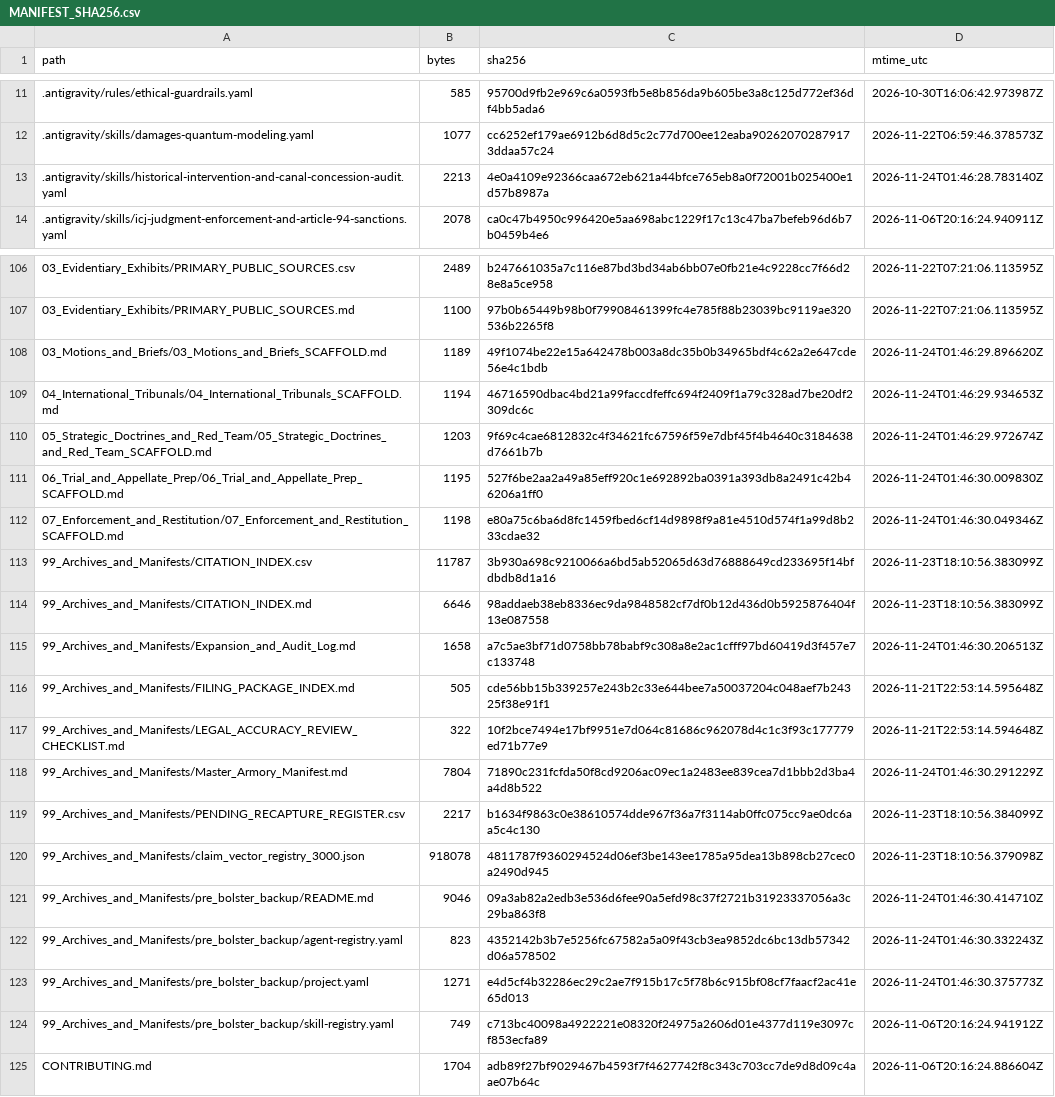
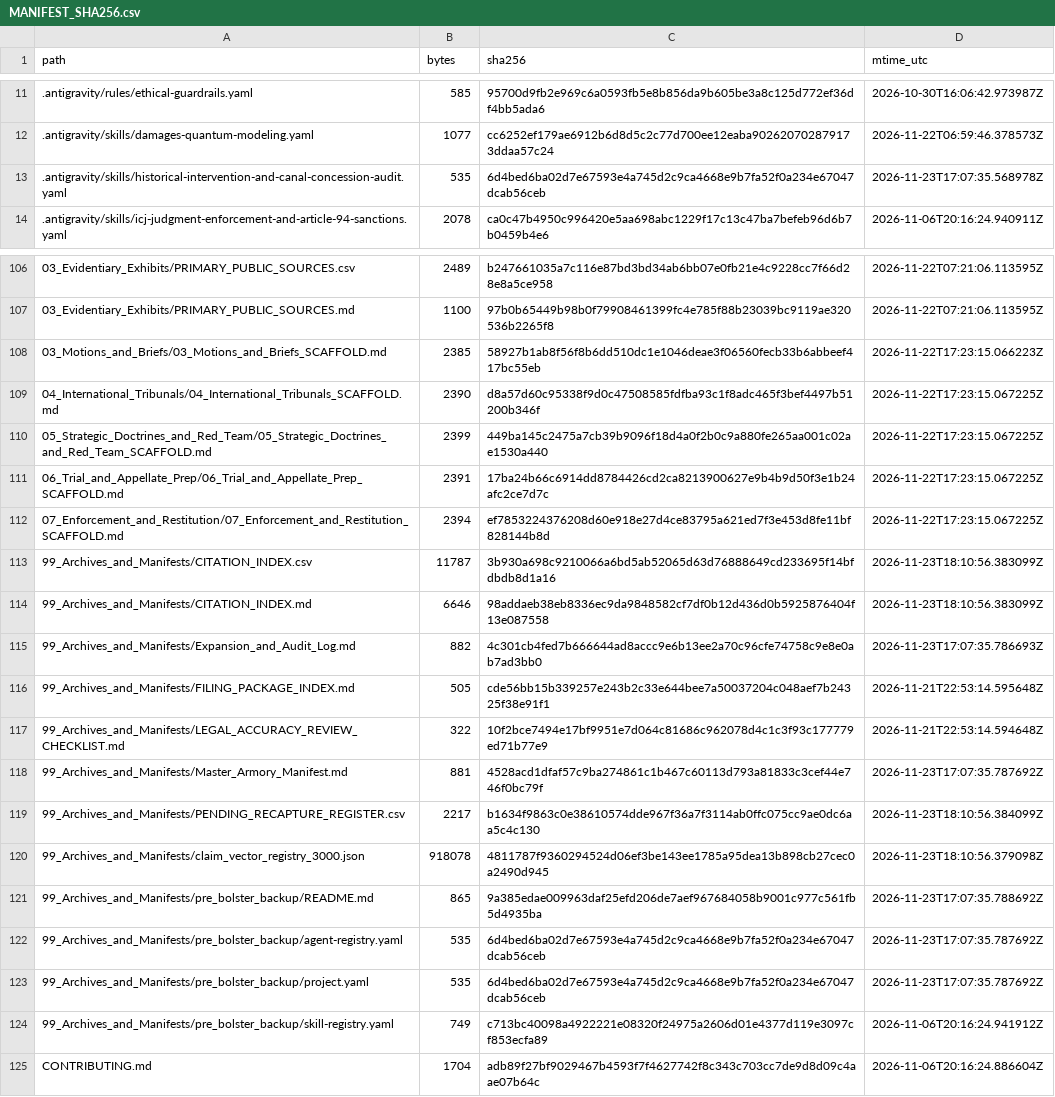
Before and after one commit to GlobalRestitutionAlliance/turtle-island-us-ok-kaw-nation-oklahoma-master-litigation, a CSV file: 99_Archives_and_Manifests/MANIFEST_SHA256.csv, drawn as a sheet; only a part is shown, gaps mark what is left out; the diff covers the shown part only.

```diff
--- a/99_Archives_and_Manifests/MANIFEST_SHA256.csv
+++ b/99_Archives_and_Manifests/MANIFEST_SHA256.csv
@@ -12,3 +12,3 @@ path,bytes,sha256,mtime_utc
 .antigravity/skills/damages-quantum-modeling.yaml,1077,cc6252ef179ae6912b6d8d5c2c77d700ee12eaba902620702879173ddaa57c24,2026-11-22T06:59:46.378573Z
-.antigravity/skills/historical-intervention-and-canal-concession-audit.yaml,2213,4e0a4109e92366caa672eb621a44bfce765eb8a0f72001b025400e1d57b8987a,2026-11-24T01:46:28.783140Z
+.antigravity/skills/historical-intervention-and-canal-concession-audit.yaml,535,6d4bed6ba02d7e67593e4a745d2c9ca4668e9b7fa52f0a234e67047dcab56ceb,2026-11-23T17:07:35.568978Z
 .antigravity/skills/icj-judgment-enforcement-and-article-94-sanctions.yaml,2078,ca0c47b4950c996420e5aa698abc1229f17c13c47ba7befeb96d6b7b0459b4e6,2026-11-06T20:16:24.940911Z
@@ -107,18 +107,18 @@ path,bytes,sha256,mtime_utc
 03_Evidentiary_Exhibits/PRIMARY_PUBLIC_SOURCES.md,1100,97b0b65449b98b0f79908461399fc4e785f88b23039bc9119ae320536b2265f8,2026-11-22T07:21:06.113595Z
-03_Motions_and_Briefs/03_Motions_and_Briefs_SCAFFOLD.md,1189,49f1074be22e15a642478b003a8dc35b0b34965bdf4c62a2e647cde56e4c1bdb,2026-11-24T01:46:29.896620Z
-04_International_Tribunals/04_International_Tribunals_SCAFFOLD.md,1194,46716590dbac4bd21a99faccdfeffc694f2409f1a79c328ad7be20df2309dc6c,2026-11-24T01:46:29.934653Z
-05_Strategic_Doctrines_and_Red_Team/05_Strategic_Doctrines_and_Red_Team_SCAFFOLD.md,1203,9f69c4cae6812832c4f34621fc67596f59e7dbf45f4b4640c3184638d7661b7b,2026-11-24T01:46:29.972674Z
-06_Trial_and_Appellate_Prep/06_Trial_and_Appellate_Prep_SCAFFOLD.md,1195,527f6be2aa2a49a85eff920c1e692892ba0391a393db8a2491c42b46206a1ff0,2026-11-24T01:46:30.009830Z
-07_Enforcement_and_Restitution/07_Enforcement_and_Restitution_SCAFFOLD.md,1198,e80a75c6ba6d8fc1459fbed6cf14d9898f9a81e4510d574f1a99d8b233cdae32,2026-11-24T01:46:30.049346Z
+03_Motions_and_Briefs/03_Motions_and_Briefs_SCAFFOLD.md,2385,58927b1ab8f56f8b6dd510dc1e1046deae3f06560fecb33b6abbeef417bc55eb,2026-11-22T17:23:15.066223Z
+04_International_Tribunals/04_International_Tribunals_SCAFFOLD.md,2390,d8a57d60c95338f9d0c47508585fdfba93c1f8adc465f3bef4497b51200b346f,2026-11-22T17:23:15.067225Z
+05_Strategic_Doctrines_and_Red_Team/05_Strategic_Doctrines_and_Red_Team_SCAFFOLD.md,2399,449ba145c2475a7cb39b9096f18d4a0f2b0c9a880fe265aa001c02ae1530a440,2026-11-22T17:23:15.067225Z
+06_Trial_and_Appellate_Prep/06_Trial_and_Appellate_Prep_SCAFFOLD.md,2391,17ba24b66c6914dd8784426cd2ca8213900627e9b4b9d50f3e1b24afc2ce7d7c,2026-11-22T17:23:15.067225Z
+07_Enforcement_and_Restitution/07_Enforcement_and_Restitution_SCAFFOLD.md,2394,ef7853224376208d60e918e27d4ce83795a621ed7f3e453d8fe11bf828144b8d,2026-11-22T17:23:15.067225Z
 99_Archives_and_Manifests/CITATION_INDEX.csv,11787,3b930a698c9210066a6bd5ab52065d63d76888649cd233695f14bfdbdb8d1a16,2026-11-23T18:10:56.383099Z
 99_Archives_and_Manifests/CITATION_INDEX.md,6646,98addaeb38eb8336ec9da9848582cf7df0b12d436d0b5925876404f13e087558,2026-11-23T18:10:56.383099Z
-99_Archives_and_Manifests/Expansion_and_Audit_Log.md,1658,a7c5ae3bf71d0758bb78babf9c308a8e2ac1cfff97bd60419d3f457e7c133748,2026-11-24T01:46:30.206513Z
+99_Archives_and_Manifests/Expansion_and_Audit_Log.md,882,4c301cb4fed7b666644ad8accc9e6b13ee2a70c96cfe74758c9e8e0ab7ad3bb0,2026-11-23T17:07:35.786693Z
 99_Archives_and_Manifests/FILING_PACKAGE_INDEX.md,505,cde56bb15b339257e243b2c33e644bee7a50037204c048aef7b24325f38e91f1,2026-11-21T22:53:14.595648Z
 99_Archives_and_Manifests/LEGAL_ACCURACY_REVIEW_CHECKLIST.md,322,10f2bce7494e17bf9951e7d064c81686c962078d4c1c3f93c177779ed71b77e9,2026-11-21T22:53:14.594648Z
-99_Archives_and_Manifests/Master_Armory_Manifest.md,7804,71890c231fcfda50f8cd9206ac09ec1a2483ee839cea7d1bbb2d3ba4a4d8b522,2026-11-24T01:46:30.291229Z
+99_Archives_and_Manifests/Master_Armory_Manifest.md,881,4528acd1dfaf57c9ba274861c1b467c60113d793a81833c3cef44e746f0bc79f,2026-11-23T17:07:35.787692Z
 99_Archives_and_Manifests/PENDING_RECAPTURE_REGISTER.csv,2217,b1634f9863c0e38610574dde967f36a7f3114ab0ffc075cc9ae0dc6aa5c4c130,2026-11-23T18:10:56.384099Z
 99_Archives_and_Manifests/claim_vector_registry_3000.json,918078,4811787f9360294524d06ef3be143ee1785a95dea13b898cb27cec0a2490d945,2026-11-23T18:10:56.379098Z
-99_Archives_and_Manifests/pre_bolster_backup/README.md,9046,09a3ab82a2edb3e536d6fee90a5efd98c37f2721b31923337056a3c29ba863f8,2026-11-24T01:46:30.414710Z
-99_Archives_and_Manifests/pre_bolster_backup/agent-registry.yaml,823,4352142b3b7e5256fc67582a5a09f43cb3ea9852dc6bc13db57342d06a578502,2026-11-24T01:46:30.332243Z
-99_Archives_and_Manifests/pre_bolster_backup/project.yaml,1271,e4d5cf4b32286ec29c2ae7f915b17c5f78b6c915bf08cf7faacf2ac41e65d013,2026-11-24T01:46:30.375773Z
+99_Archives_and_Manifests/pre_bolster_backup/README.md,865,9a385edae009963daf25efd206de7aef967684058b9001c977c561fb5d4935ba,2026-11-23T17:07:35.788692Z
+99_Archives_and_Manifests/pre_bolster_backup/agent-registry.yaml,535,6d4bed6ba02d7e67593e4a745d2c9ca4668e9b7fa52f0a234e67047dcab56ceb,2026-11-23T17:07:35.787692Z
+99_Archives_and_Manifests/pre_bolster_backup/project.yaml,535,6d4bed6ba02d7e67593e4a745d2c9ca4668e9b7fa52f0a234e67047dcab56ceb,2026-11-23T17:07:35.787692Z
 99_Archives_and_Manifests/pre_bolster_backup/skill-registry.yaml,749,c713bc40098a4922221e08320f24975a2606d01e4377d119e3097cf853ecfa89,2026-11-06T20:16:24.941912Z
```
Also changed, not shown: 77 edited cells elsewhere in this file, 37 other files.
